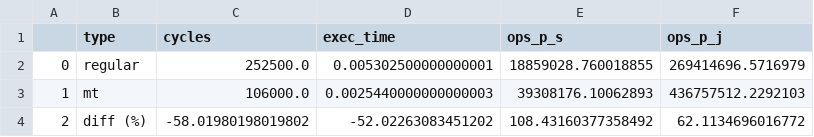
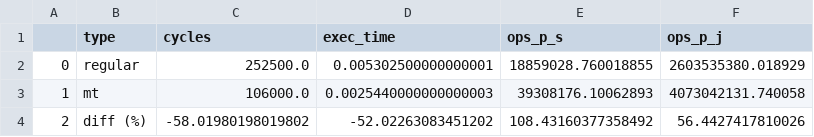
Before and after one commit to BalasaiAnish/summer_internship, a CSV file: perf/metrics.csv, drawn as a sheet.

```diff
--- a/perf/metrics.csv
+++ b/perf/metrics.csv
@@ -1,4 +1,4 @@
 ,type,cycles,exec_time,ops_p_s,ops_p_j
-0,regular,252500.0,0.005302500000000001,18859028.760018855,269414696.5716979
-1,mt,106000.0,0.0025440000000000003,39308176.10062893,436757512.2292103
-2,diff (%),-58.01980198019802,-52.02263083451202,108.43160377358492,62.1134696016772
+0,regular,252500.0,0.005302500000000001,18859028.760018855,2603535380.018929
+1,mt,106000.0,0.0025440000000000003,39308176.10062893,4073042131.740058
+2,diff (%),-58.01980198019802,-52.02263083451202,108.43160377358492,56.4427417810026
```
Also changed, not shown: 34 other files.
